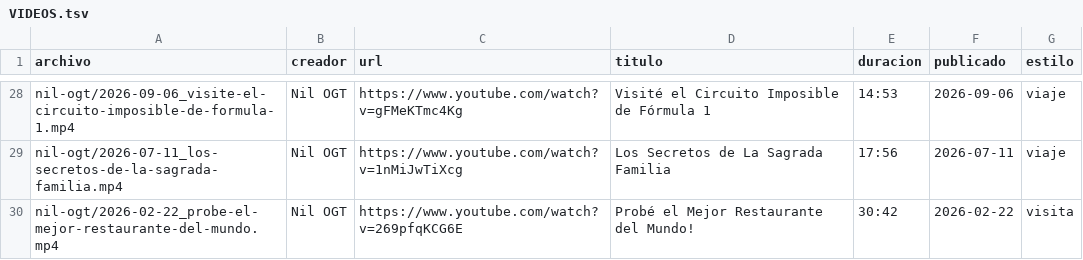
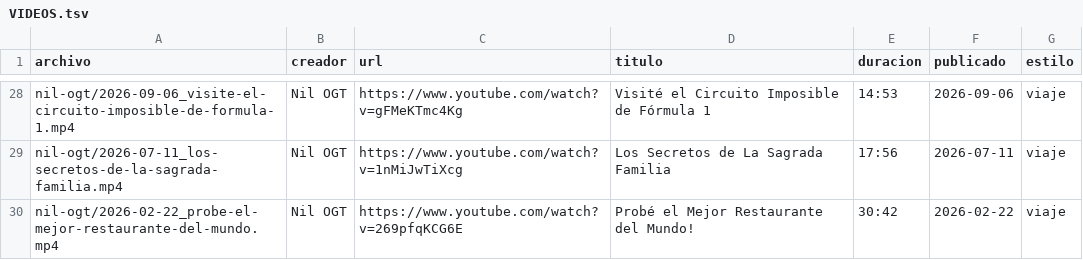
Before and after one commit to lucasalvarezblancob-ux/publiqo-edicion, a TSV file: edicion-horizontal/base/refs/dinamicos/VIDEOS.tsv, drawn as a sheet; only a part is shown, gaps mark what is left out.

```diff
--- a/edicion-horizontal/base/refs/dinamicos/VIDEOS.tsv
+++ b/edicion-horizontal/base/refs/dinamicos/VIDEOS.tsv
@@ -29,2 +29,2 @@ nil-ogt/2026-09-06_visite-el-circuito-imposible-de-formula-1.mp4	Nil OGT	https:/
 nil-ogt/2026-07-11_los-secretos-de-la-sagrada-familia.mp4	Nil OGT	https://www.youtube.com/watch?v=1nMiJwTiXcg	Los Secretos de La Sagrada Familia	17:56	2026-07-11	viaje
-nil-ogt/2026-02-22_probe-el-mejor-restaurante-del-mundo.mp4	Nil OGT	https://www.youtube.com/watch?v=269pfqKCG6E	Probé el Mejor Restaurante del Mundo!	30:42	2026-02-22	visita
+nil-ogt/2026-02-22_probe-el-mejor-restaurante-del-mundo.mp4	Nil OGT	https://www.youtube.com/watch?v=269pfqKCG6E	Probé el Mejor Restaurante del Mundo!	30:42	2026-02-22	viaje
```
Also changed, not shown: 2 other files.
